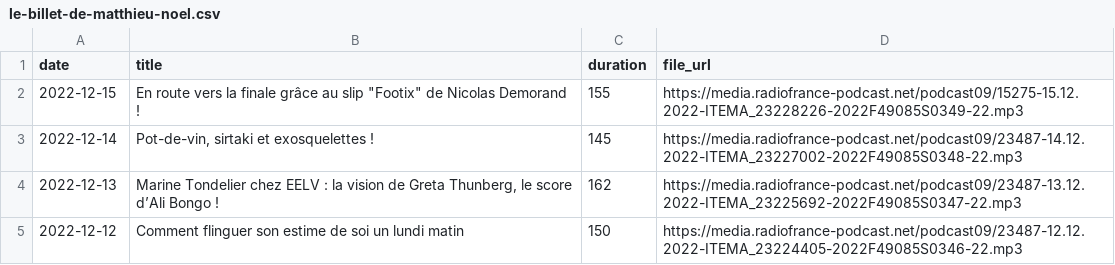
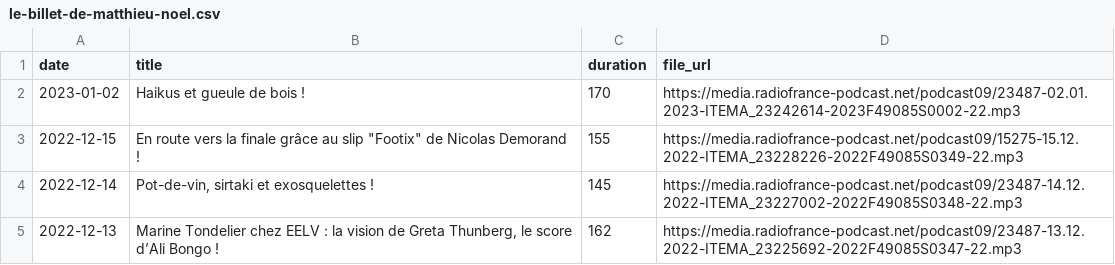
Before and after one commit to ahasverus/franceinter, a CSV file: inst/csv/le-billet-de-matthieu-noel.csv, drawn as a sheet; only a part is shown; the shorter side is filled out with more unchanged rows.

```diff
--- a/inst/csv/le-billet-de-matthieu-noel.csv
+++ b/inst/csv/le-billet-de-matthieu-noel.csv
@@ -1,2 +1,3 @@
 "date";"title";"duration";"file_url"
+"2023-01-02";"Haikus et gueule de bois !";170;"https://media.radiofrance-podcast.net/podcast09/23487-02.01.2023-ITEMA_23242614-2023F49085S0002-22.mp3"
 "2022-12-15";"En route vers la finale grâce au slip ""Footix"" de Nicolas Demorand !";155;"https://media.radiofrance-podcast.net/podcast09/15275-15.12.2022-ITEMA_23228226-2022F49085S0349-22.mp3"
```
Also changed, not shown: 1 other file.
